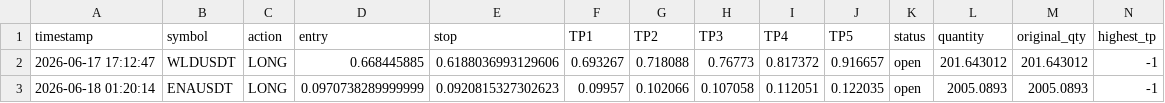
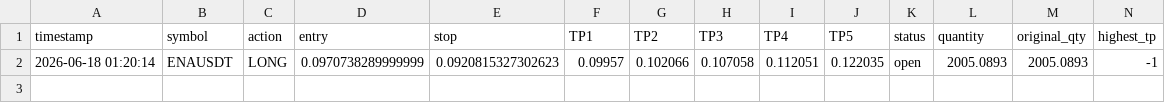
Before and after one commit to mrakbar8175-blip/Crypto-signal-bot, a CSV file: open_trades.csv, drawn as a sheet; the diff names each change by its address in the sheet, - before the commit and + after, or states it on an @@ line.

```diff
--- a/open_trades.csv
+++ b/open_trades.csv
-row 2: 2026-06-17 17:12:47 | WLDUSDT | LONG | 0.668445885 | 0.6188036993129606 | 0.693267 | 0.718088 | 0.76773 | 0.817372 | 0.916657 | open | 201.643012 | 201.643012 | -1
```
Also changed, not shown: trade_results.csv, 1 other file.
